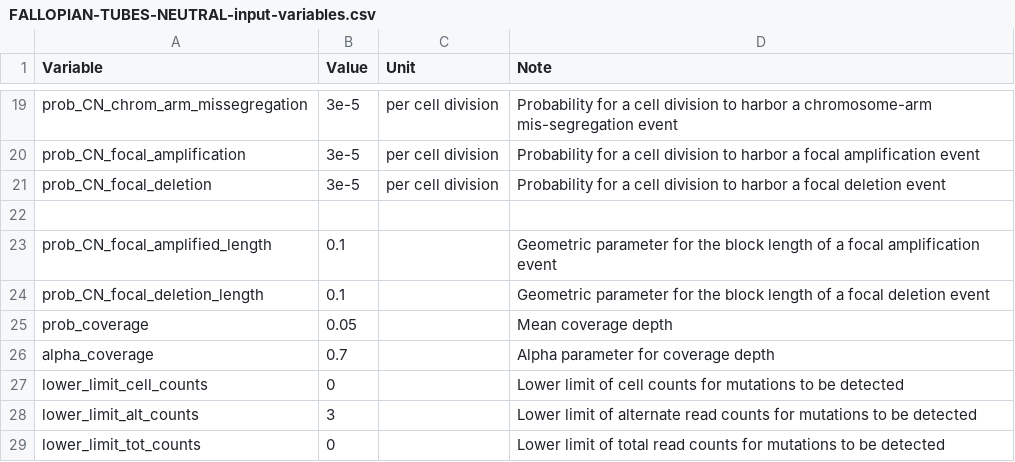
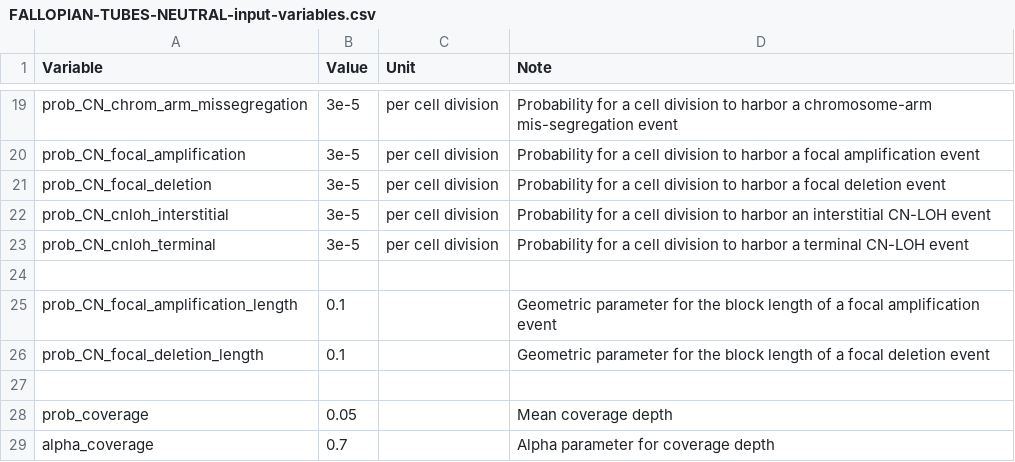
Before and after one commit to dinhngockhanh/CINner, a CSV file: vignettes/FALLOPIAN-TUBES-NEUTRAL-input-variables.csv, drawn as a sheet; only a part is shown, gaps mark what is left out; the shorter side is filled out with more unchanged rows.

Commit message:
Changes to simplify CN event variable names

```diff
--- a/vignettes/FALLOPIAN-TUBES-NEUTRAL-input-variables.csv
+++ b/vignettes/FALLOPIAN-TUBES-NEUTRAL-input-variables.csv
@@ -21,5 +21,8 @@ prob_CN_focal_amplification,3e-5,per cell division,Probability for a cell divisi
 prob_CN_focal_deletion,3e-5,per cell division,Probability for a cell division to harbor a focal deletion event
+prob_CN_cnloh_interstitial,3e-5,per cell division,Probability for a cell division to harbor an interstitial CN-LOH event
+prob_CN_cnloh_terminal,3e-5,per cell division,Probability for a cell division to harbor a terminal CN-LOH event
 
-prob_CN_focal_amplified_length,0.1,,Geometric parameter for the block length of a focal amplification event
+prob_CN_focal_amplification_length,0.1,,Geometric parameter for the block length of a focal amplification event
 prob_CN_focal_deletion_length,0.1,,Geometric parameter for the block length of a focal deletion event
+
 prob_coverage,0.05,,Mean coverage depth
```
Also changed, not shown: 5 other files.
